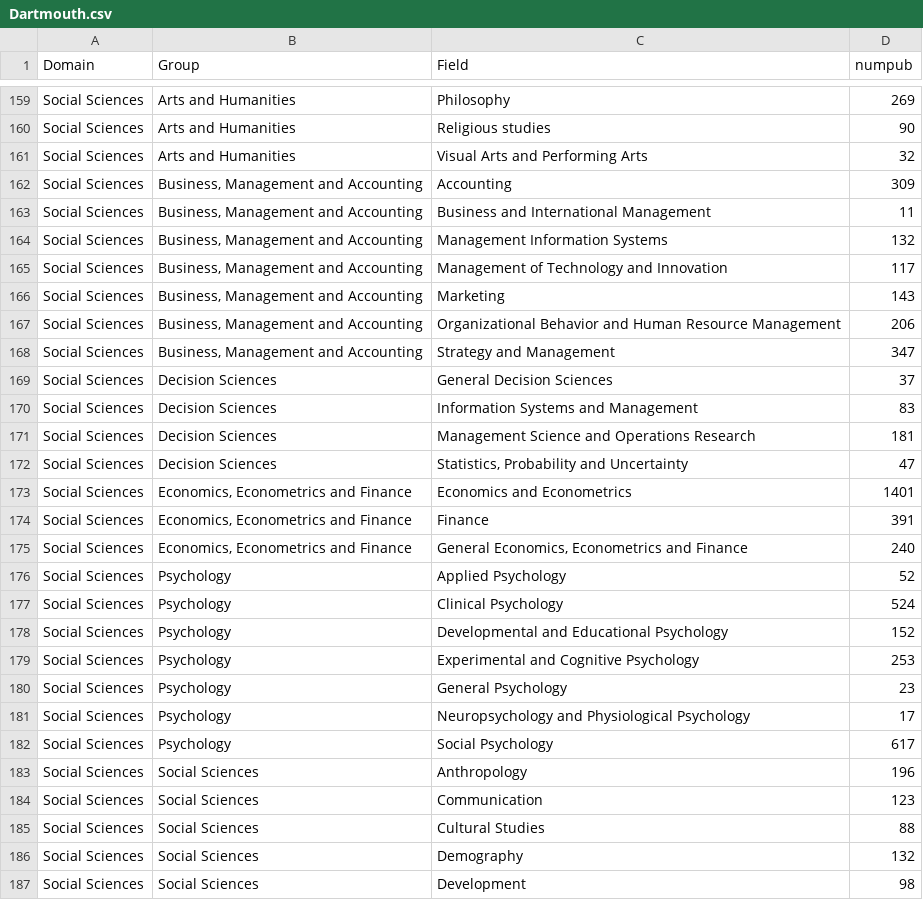
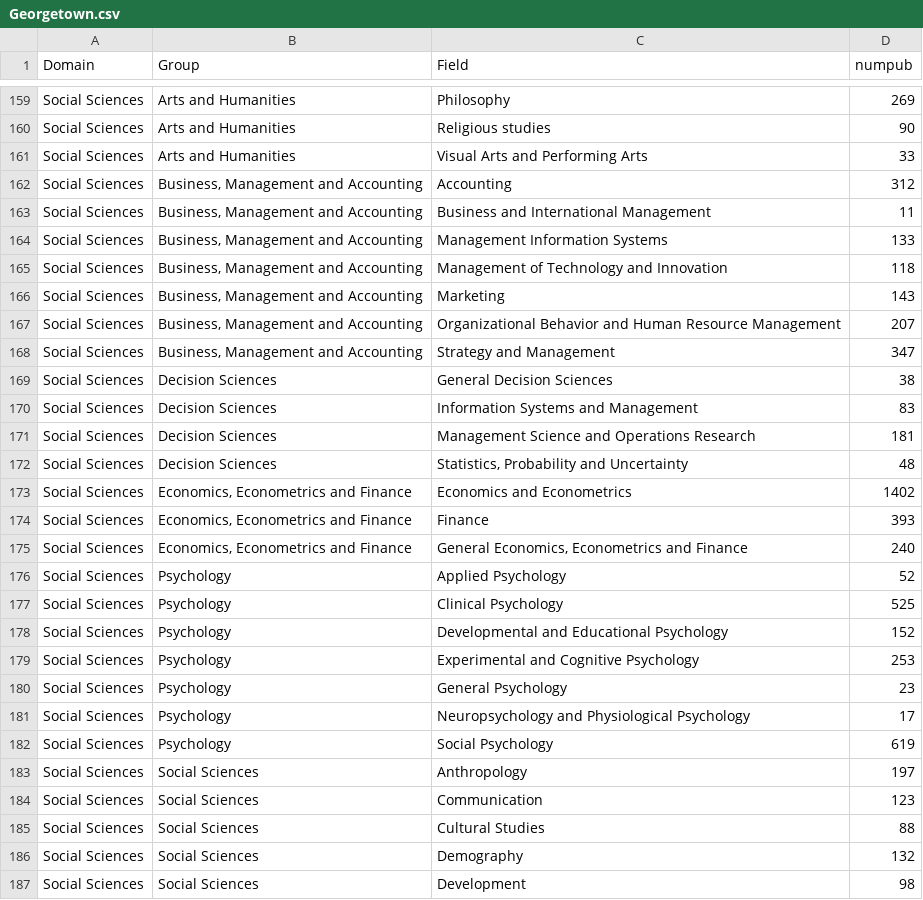
Before and after one commit to annayao0602/dataArt, a CSV file: r1_data/Georgetown.csv (was r1_data/Dartmouth.csv), drawn as a sheet; only a part is shown, gaps mark what is left out; the diff covers the shown part only.

```diff
--- a/r1_data/Dartmouth.csv
+++ b/r1_data/Georgetown.csv
@@ -160,19 +160,19 @@ Social Sciences,Arts and Humanities,Philosophy,269
 Social Sciences,Arts and Humanities,Religious studies,90
-Social Sciences,Arts and Humanities,Visual Arts and Performing Arts,32
-Social Sciences,"Business, Management and Accounting",Accounting,309
+Social Sciences,Arts and Humanities,Visual Arts and Performing Arts,33
+Social Sciences,"Business, Management and Accounting",Accounting,312
 Social Sciences,"Business, Management and Accounting",Business and International Management,11
-Social Sciences,"Business, Management and Accounting",Management Information Systems,132
-Social Sciences,"Business, Management and Accounting",Management of Technology and Innovation,117
+Social Sciences,"Business, Management and Accounting",Management Information Systems,133
+Social Sciences,"Business, Management and Accounting",Management of Technology and Innovation,118
 Social Sciences,"Business, Management and Accounting",Marketing,143
-Social Sciences,"Business, Management and Accounting",Organizational Behavior and Human Resource Management,206
+Social Sciences,"Business, Management and Accounting",Organizational Behavior and Human Resource Management,207
 Social Sciences,"Business, Management and Accounting",Strategy and Management,347
-Social Sciences,Decision Sciences,General Decision Sciences,37
+Social Sciences,Decision Sciences,General Decision Sciences,38
 Social Sciences,Decision Sciences,Information Systems and Management,83
 Social Sciences,Decision Sciences,Management Science and Operations Research,181
-Social Sciences,Decision Sciences,"Statistics, Probability and Uncertainty",47
-Social Sciences,"Economics, Econometrics and Finance",Economics and Econometrics,1401
-Social Sciences,"Economics, Econometrics and Finance",Finance,391
+Social Sciences,Decision Sciences,"Statistics, Probability and Uncertainty",48
+Social Sciences,"Economics, Econometrics and Finance",Economics and Econometrics,1402
+Social Sciences,"Economics, Econometrics and Finance",Finance,393
 Social Sciences,"Economics, Econometrics and Finance","General Economics, Econometrics and Finance",240
 Social Sciences,Psychology,Applied Psychology,52
-Social Sciences,Psychology,Clinical Psychology,524
+Social Sciences,Psychology,Clinical Psychology,525
 Social Sciences,Psychology,Developmental and Educational Psychology,152
@@ -181,4 +181,4 @@ Social Sciences,Psychology,General Psychology,23
 Social Sciences,Psychology,Neuropsychology and Physiological Psychology,17
-Social Sciences,Psychology,Social Psychology,617
-Social Sciences,Social Sciences,Anthropology,196
+Social Sciences,Psychology,Social Psychology,619
+Social Sciences,Social Sciences,Anthropology,197
 Social Sciences,Social Sciences,Communication,123
```
Also changed, not shown: 1 added row, 1 removed row and 44 edited cells elsewhere in this file, r1_data/Harvard.csv, r1_data/Princeton.csv, 21 other files.
